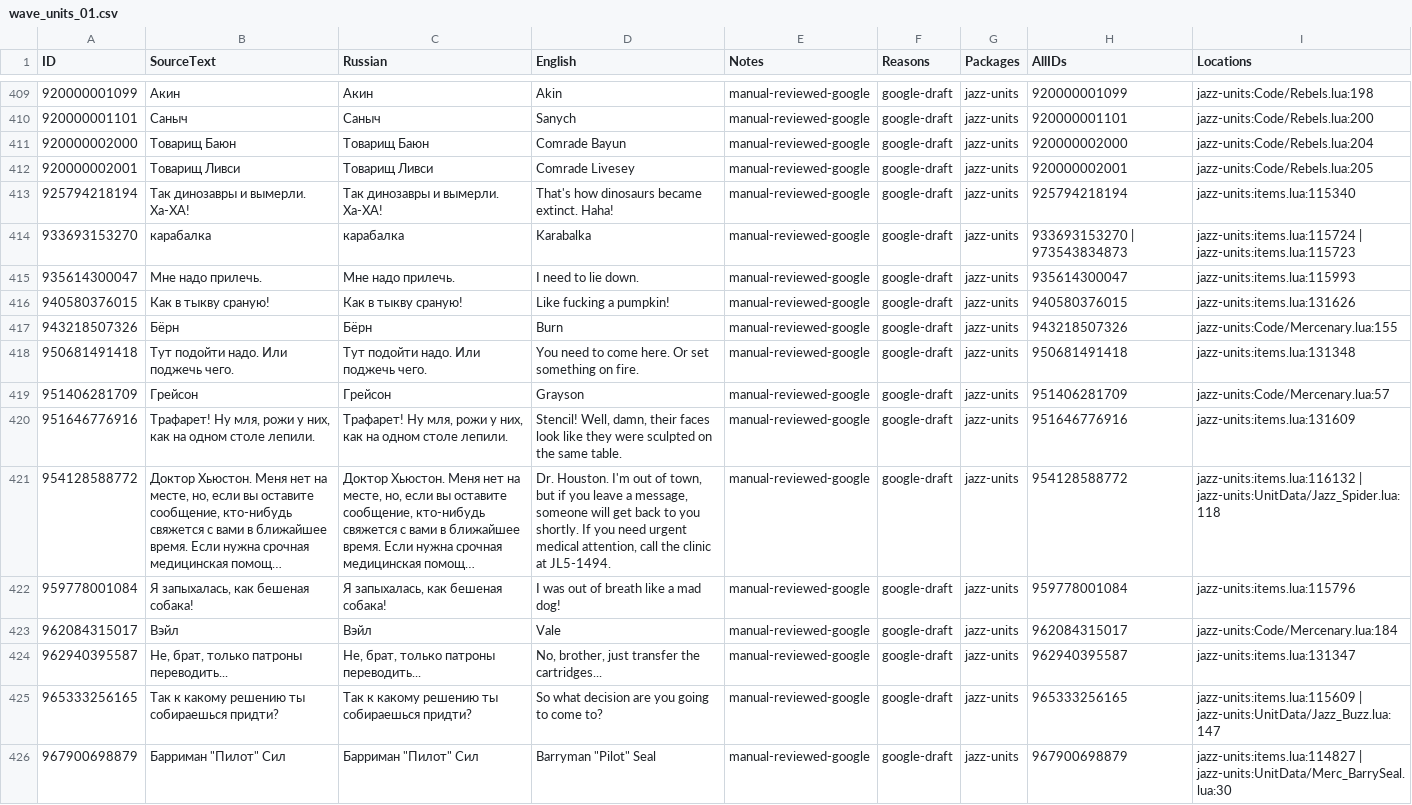
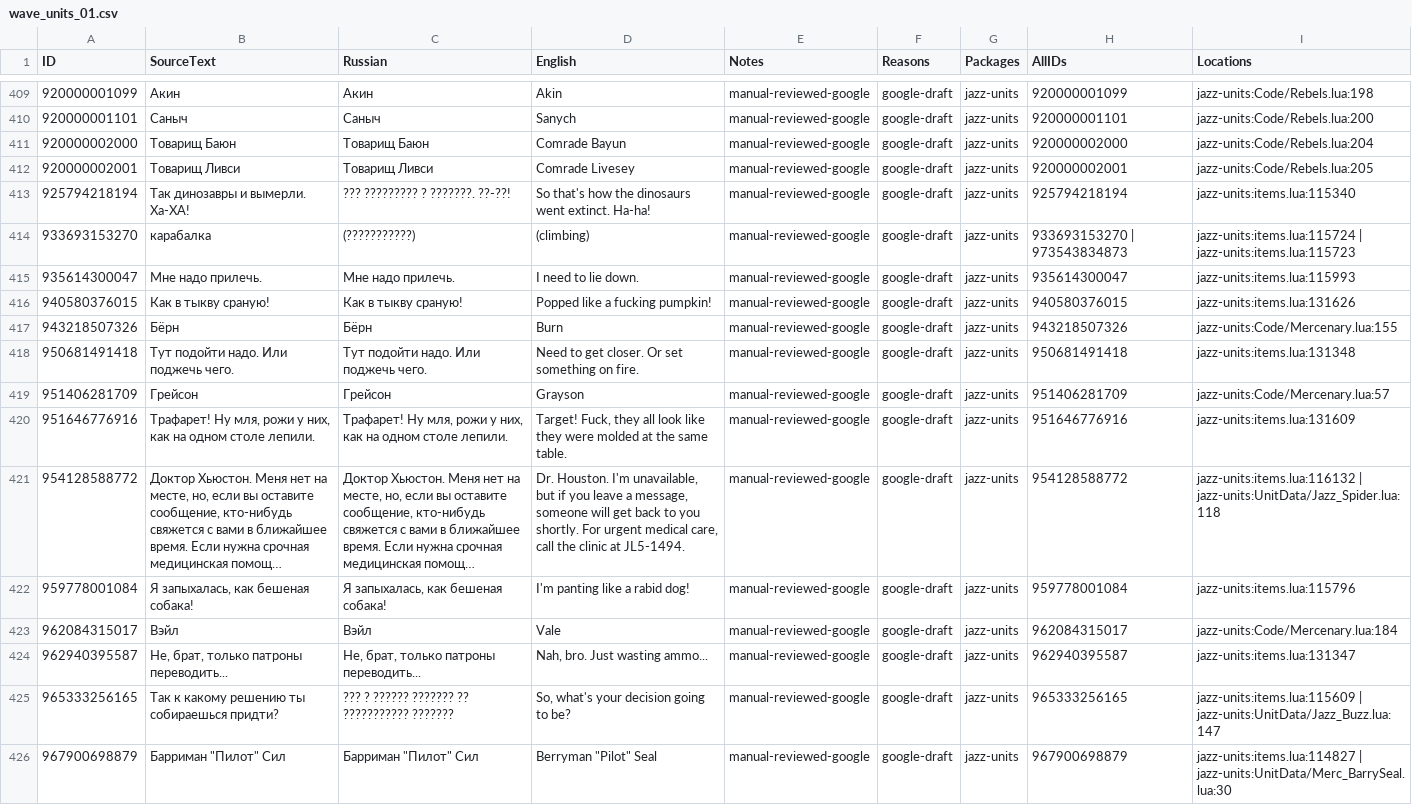
Before and after one commit to Kpoji4er/JAZZ, a CSV file: docs/tools/localization-copy-edits/wave_units_01.csv, drawn as a sheet; only a part is shown, gaps mark what is left out; long unchanged cells end in …; the diff covers the shown part only; the diff names each change by its address in the sheet, - before the commit and + after, or states it on an @@ line.

```diff
--- a/docs/tools/localization-copy-edits/wave_units_01.csv
+++ b/docs/tools/localization-copy-edits/wave_units_01.csv
-C413 (Russian): Так динозавры и вымерли. Ха-ХА!
+C413 (Russian): ??? ????????? ? ???????. ??-??!
-D413 (English): That's how dinosaurs became extinct. Haha!
+D413 (English): So that's how the dinosaurs went extinct. Ha-ha!
-C414 (Russian): карабалка
+C414 (Russian): (???????????)
-D414 (English): Karabalka
+D414 (English): (climbing)
-D416 (English): Like fucking a pumpkin!
+D416 (English): Popped like a fucking pumpkin!
-D418 (English): You need to come here. Or set…
+D418 (English): Need to get closer. Or set…
-D420 (English): Stencil! Well, damn, their faces look like they were sculpted on the same…
+D420 (English): Target! Fuck, they all look like they were molded at the same…
-D421 (English): …Houston. I'm out of town, but if you leave a message, someone will get back to you shortly. If you need urgent medical attention, call the…
+D421 (English): …Houston. I'm unavailable, but if you leave a message, someone will get back to you shortly. For urgent medical care, call the…
-D422 (English): I was out of breath like a mad dog!
+D422 (English): I'm panting like a rabid dog!
-D424 (English): No, brother, just transfer the cartridges...
+D424 (English): Nah, bro. Just wasting ammo...
-C425 (Russian): Так к какому решению ты собираешься придти?
+C425 (Russian): ??? ? ?????? ??????? ?? ??????????? ???????
-D425 (English): So what decision are you going to come to?
+D425 (English): So, what's your decision going to be?
-D426 (English): Barryman "Pilot" Seal
+D426 (English): Berryman "Pilot" Seal
```
Also changed, not shown: 18 edited cells elsewhere in this file, 2 other files.
